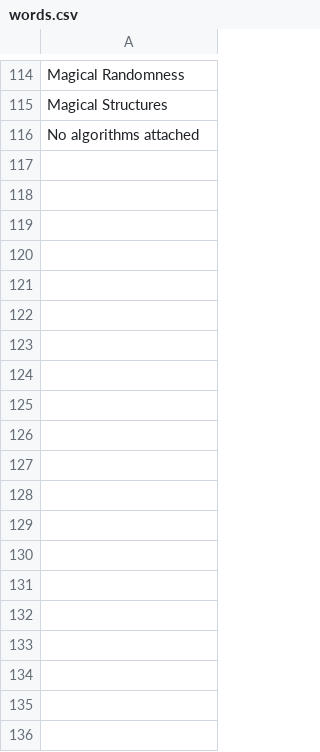
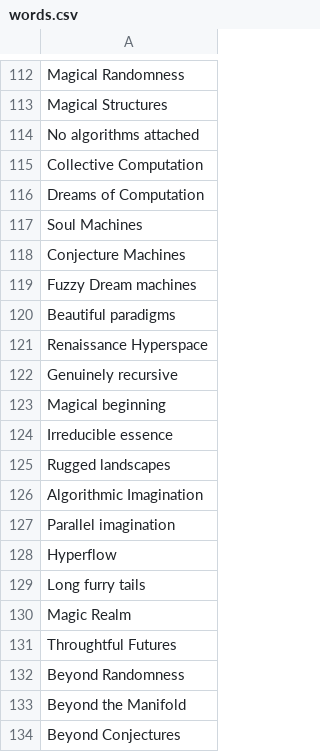
Before and after one commit to applied-exploration/company-name, a CSV file: words.csv, drawn as a sheet; only a part is shown, gaps mark what is left out; the diff covers the shown part only; the diff names each change by its address in the sheet, - before the commit and + after, or states it on an @@ line.

```diff
--- a/words.csv
+++ b/words.csv
+row 115: Collective Computation
+row 116: Dreams of Computation
+row 117: Soul Machines
+row 118: Conjecture Machines
+row 119: Fuzzy Dream machines
+row 120: Beautiful paradigms
+row 121: Renaissance Hyperspace
+row 122: Genuinely recursive
+row 123: Magical beginning
+row 124: Irreducible essence
+row 125: Rugged landscapes
+row 126: Algorithmic Imagination
+row 127: Parallel imagination
+row 128: Hyperflow
+row 129: Long furry tails
+row 130: Magic Realm
+row 131: Throughtful Futures
+row 132: Beyond Randomness
+row 133: Beyond the Manifold
+row 134: Beyond Conjectures
```
Also changed, not shown: 44 added rows, 3 removed rows and 3 edited cells elsewhere in this file, 5 other files.
